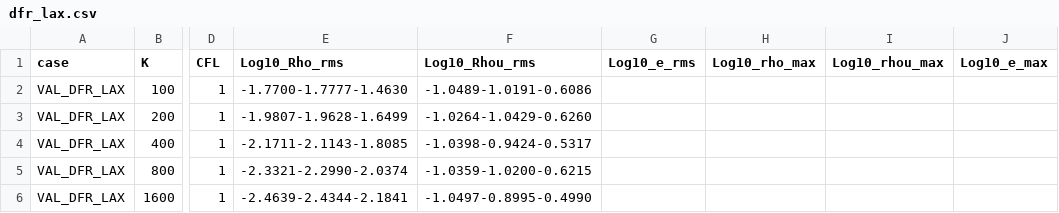
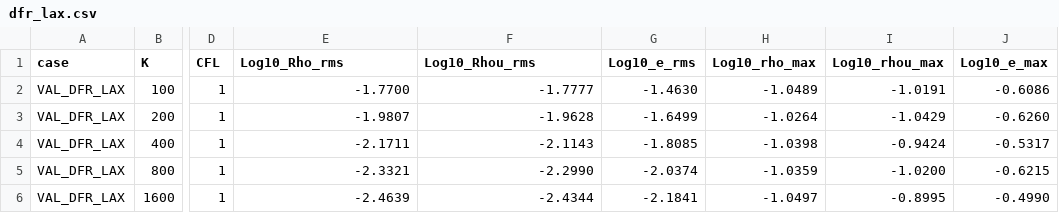
Before and after one commit to Notargets/gocfd, a CSV file: dfr_lax.csv, drawn as a sheet; only a part is shown, gaps mark what is left out; the diff covers the shown part only; the diff names each change by its address in the sheet, - before the commit and + after, or states it on an @@ line.

Commit message:
fixes

```diff
--- a/dfr_lax.csv
+++ b/dfr_lax.csv
-E2 (Log10_Rho_rms): -1.7700-1.7777-1.4630
+E2 (Log10_Rho_rms): -1.7700
-F2 (Log10_Rhou_rms): -1.0489-1.0191-0.6086
+F2 (Log10_Rhou_rms): -1.7777
-G2 (Log10_e_rms): (empty)
+G2 (Log10_e_rms): -1.4630
-H2 (Log10_rho_max): (empty)
+H2 (Log10_rho_max): -1.0489
-I2 (Log10_rhou_max): (empty)
+I2 (Log10_rhou_max): -1.0191
-J2 (Log10_e_max): (empty)
+J2 (Log10_e_max): -0.6086
-E3 (Log10_Rho_rms): -1.9807-1.9628-1.6499
+E3 (Log10_Rho_rms): -1.9807
-F3 (Log10_Rhou_rms): -1.0264-1.0429-0.6260
+F3 (Log10_Rhou_rms): -1.9628
-G3 (Log10_e_rms): (empty)
+G3 (Log10_e_rms): -1.6499
-H3 (Log10_rho_max): (empty)
+H3 (Log10_rho_max): -1.0264
-I3 (Log10_rhou_max): (empty)
+I3 (Log10_rhou_max): -1.0429
-J3 (Log10_e_max): (empty)
+J3 (Log10_e_max): -0.6260
-E4 (Log10_Rho_rms): -2.1711-2.1143-1.8085
+E4 (Log10_Rho_rms): -2.1711
-F4 (Log10_Rhou_rms): -1.0398-0.9424-0.5317
+F4 (Log10_Rhou_rms): -2.1143
-G4 (Log10_e_rms): (empty)
+G4 (Log10_e_rms): -1.8085
-H4 (Log10_rho_max): (empty)
+H4 (Log10_rho_max): -1.0398
-I4 (Log10_rhou_max): (empty)
+I4 (Log10_rhou_max): -0.9424
-J4 (Log10_e_max): (empty)
+J4 (Log10_e_max): -0.5317
-E5 (Log10_Rho_rms): -2.3321-2.2990-2.0374
+E5 (Log10_Rho_rms): -2.3321
-F5 (Log10_Rhou_rms): -1.0359-1.0200-0.6215
+F5 (Log10_Rhou_rms): -2.2990
-G5 (Log10_e_rms): (empty)
+G5 (Log10_e_rms): -2.0374
-H5 (Log10_rho_max): (empty)
+H5 (Log10_rho_max): -1.0359
-I5 (Log10_rhou_max): (empty)
+I5 (Log10_rhou_max): -1.0200
-J5 (Log10_e_max): (empty)
+J5 (Log10_e_max): -0.6215
-E6 (Log10_Rho_rms): -2.4639-2.4344-2.1841
+E6 (Log10_Rho_rms): -2.4639
-F6 (Log10_Rhou_rms): -1.0497-0.8995-0.4990
+F6 (Log10_Rhou_rms): -2.4344
-G6 (Log10_e_rms): (empty)
+G6 (Log10_e_rms): -2.1841
-H6 (Log10_rho_max): (empty)
+H6 (Log10_rho_max): -1.0497
-I6 (Log10_rhou_max): (empty)
+I6 (Log10_rhou_max): -0.8995
-J6 (Log10_e_max): (empty)
+J6 (Log10_e_max): -0.4990
```
Also changed, not shown: 66 edited cells elsewhere in this file.
